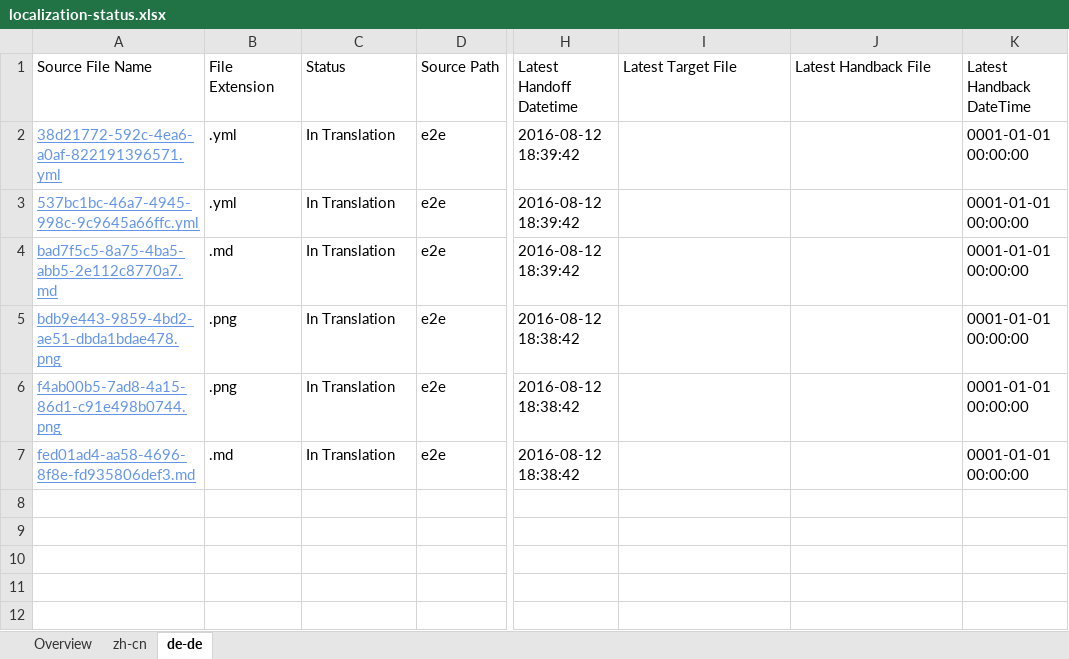
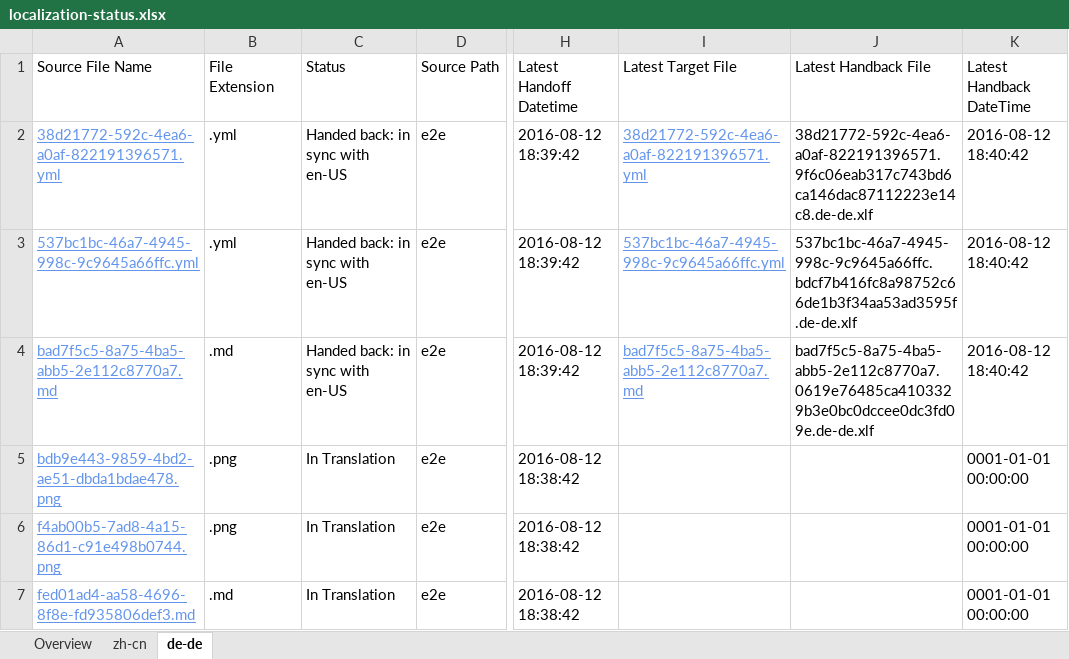
Before and after one commit to OpenLocalizationTestOrg/olhandback-e2e, an Excel workbook: ol-handback/OpenLocalizationTestOrg/oltest/ci/localization-status.xlsx, sheet de-de, drawn as a sheet; only a part is shown, gaps mark what is left out; values as stored, in another font and other column widths than the file's, no borders; table styles not drawn; the diff names each change by its address in the sheet, - before the commit and + after, or states it on an @@ line.

Commit message:
Generate Report for Handback

```diff
--- a/ol-handback/OpenLocalizationTestOrg/oltest/ci/localization-status.xlsx (sheet de-de)
+++ b/ol-handback/OpenLocalizationTestOrg/oltest/ci/localization-status.xlsx (sheet de-de)
-C2:C4 (Status): In Translation
+C2:C4 (Status): Handed back: in sync with en-US
-I2 (Latest Target File): (empty)
+I2 (Latest Target File): 38d21772-592c-4ea6-a0af-822191396571.yml
-J2 (Latest Handback File): (empty)
+J2 (Latest Handback File): 38d21772-592c-4ea6-a0af-822191396571.9f6c06eab317c743bd6ca146dac87112223e14c8.de-de.xlf
-K2:K4 (Latest Handback DateTime): 0001-01-01 00:00:00
+K2:K4 (Latest Handback DateTime): 2016-08-12 18:40:42
-I3 (Latest Target File): (empty)
+I3 (Latest Target File): 537bc1bc-46a7-4945-998c-9c9645a66ffc.yml
-J3 (Latest Handback File): (empty)
+J3 (Latest Handback File): 537bc1bc-46a7-4945-998c-9c9645a66ffc.bdcf7b416fc8a98752c66de1b3f34aa53ad3595f.de-de.xlf
-I4 (Latest Target File): (empty)
+I4 (Latest Target File): bad7f5c5-8a75-4ba5-abb5-2e112c8770a7.md
-J4 (Latest Handback File): (empty)
+J4 (Latest Handback File): bad7f5c5-8a75-4ba5-abb5-2e112c8770a7.0619e76485ca4103329b3e0bc0dccee0dc3fd09e.de-de.xlf
```
Also changed, not shown: sheet zh-cn, sheet Overview, 1 other file.
